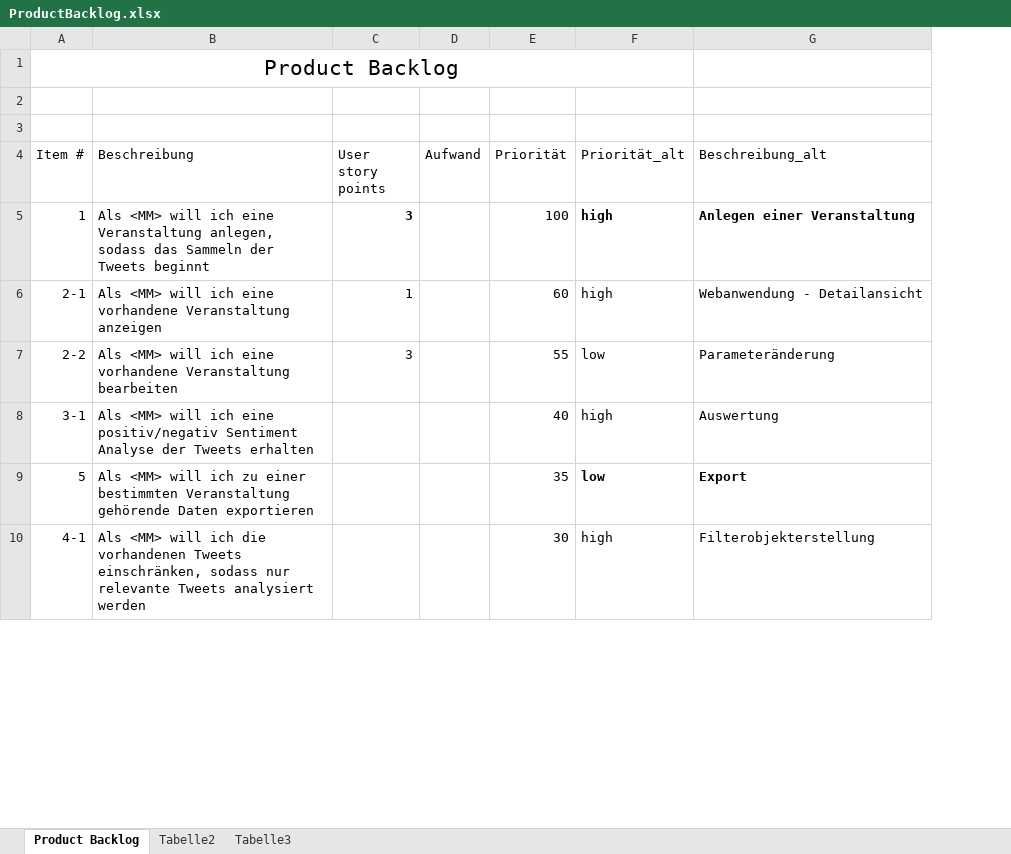
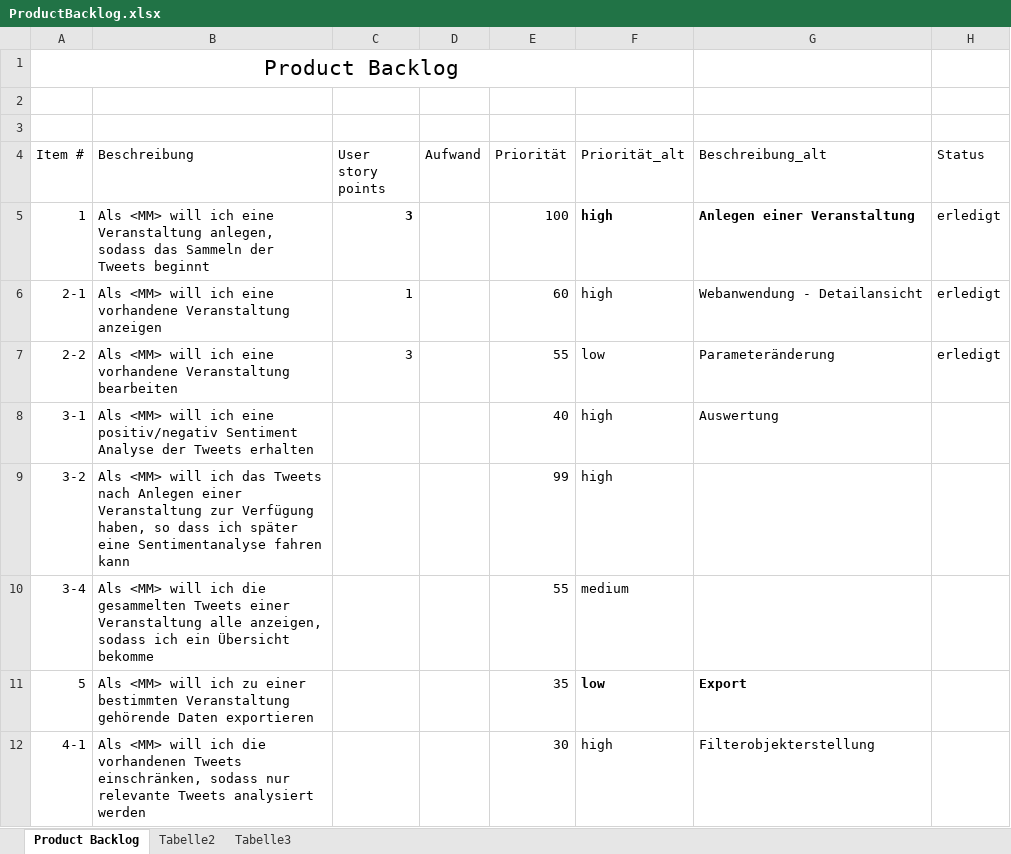
Before and after one commit to ARessmann/SE2, an Excel workbook: doc/projectFiles/ProductBacklog.xlsx, sheet Product Backlog, drawn as a sheet; only a part is shown; values as stored, in another font and other column widths than the file's, no borders; table styles not drawn; the diff names each change by its address in the sheet, - before the commit and + after, or states it on an @@ line.

Commit message:
Backlog Neu Sprintbacklog 2

```diff
--- a/doc/projectFiles/ProductBacklog.xlsx (sheet Product Backlog)
+++ b/doc/projectFiles/ProductBacklog.xlsx (sheet Product Backlog)
+column H (Status), rows 5-7: all erledigt
+row 9: 3-2 | Als <MM> will ich das Tweets nach Anlegen einer Veranstaltung zur Verfügung haben, so dass ich später eine Sentimentanalyse fahren kann |  |  | 99 | high
+row 10: 3-4 | Als <MM> will ich die gesammelten Tweets einer Veranstaltung alle anzeigen, sodass ich ein Übersicht bekomme |  |  | 55 | medium
```
Also changed, not shown: doc/projectFiles/SprintBacklog.xlsx, 1 other file.
